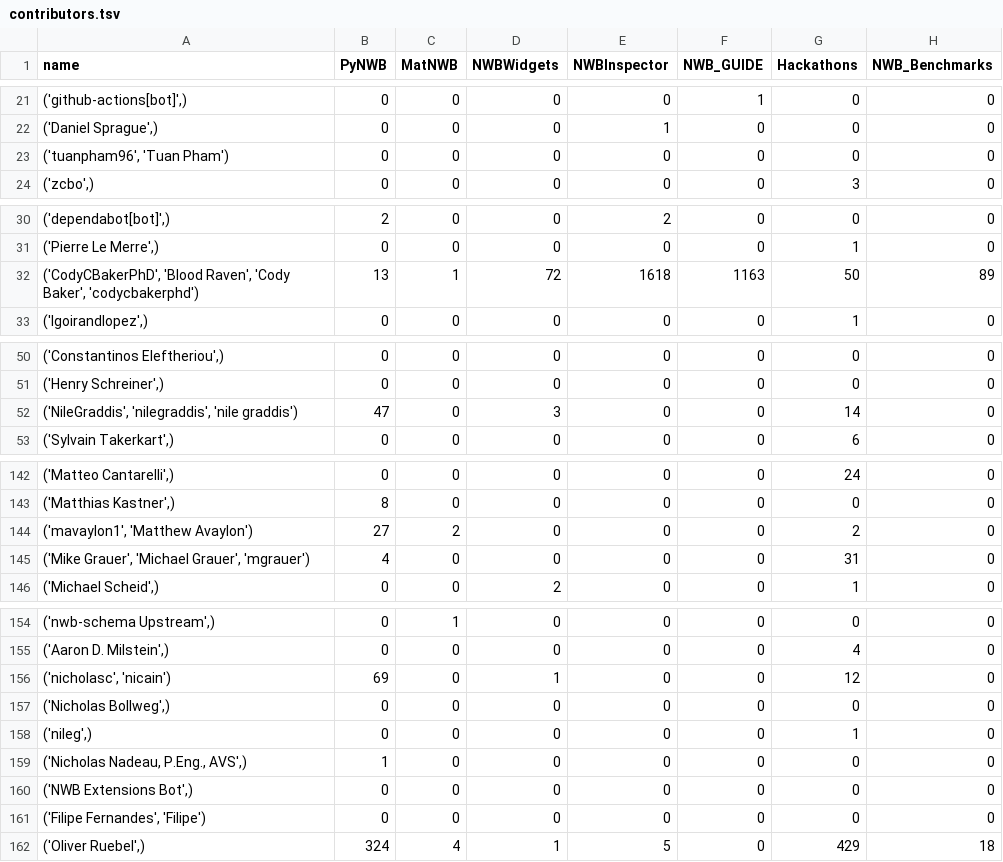
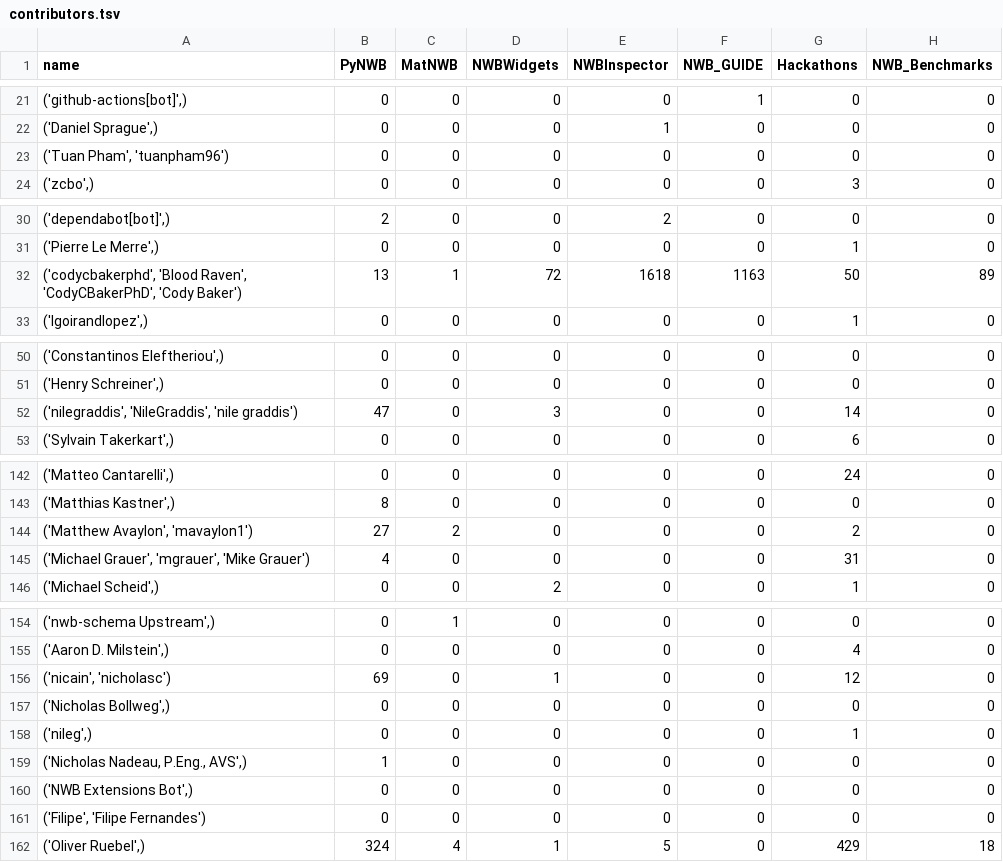
Before and after one commit to NeurodataWithoutBorders/nwb-project-analytics, a TSV file: data/contributors.tsv, drawn as a sheet; only a part is shown, gaps mark what is left out; the diff covers the shown part only; the diff names each change by its address in the sheet, - before the commit and + after, or states it on an @@ line.

```diff
--- a/data/contributors.tsv
+++ b/data/contributors.tsv
-A23 (name): ('tuanpham96', 'Tuan Pham')
+A23 (name): ('Tuan Pham', 'tuanpham96')
-A32 (name): ('CodyCBakerPhD', 'Blood Raven', 'Cody Baker', 'codycbakerphd')
+A32 (name): ('codycbakerphd', 'Blood Raven', 'CodyCBakerPhD', 'Cody Baker')
-A52 (name): ('NileGraddis', 'nilegraddis', 'nile graddis')
+A52 (name): ('nilegraddis', 'NileGraddis', 'nile graddis')
-A144 (name): ('mavaylon1', 'Matthew Avaylon')
+A144 (name): ('Matthew Avaylon', 'mavaylon1')
-A145 (name): ('Mike Grauer', 'Michael Grauer', 'mgrauer')
+A145 (name): ('Michael Grauer', 'mgrauer', 'Mike Grauer')
-A156 (name): ('nicholasc', 'nicain')
+A156 (name): ('nicain', 'nicholasc')
-A161 (name): ('Filipe Fernandes', 'Filipe')
+A161 (name): ('Filipe', 'Filipe Fernandes')
```
Also changed, not shown: 12 edited cells elsewhere in this file, 2 other files.
